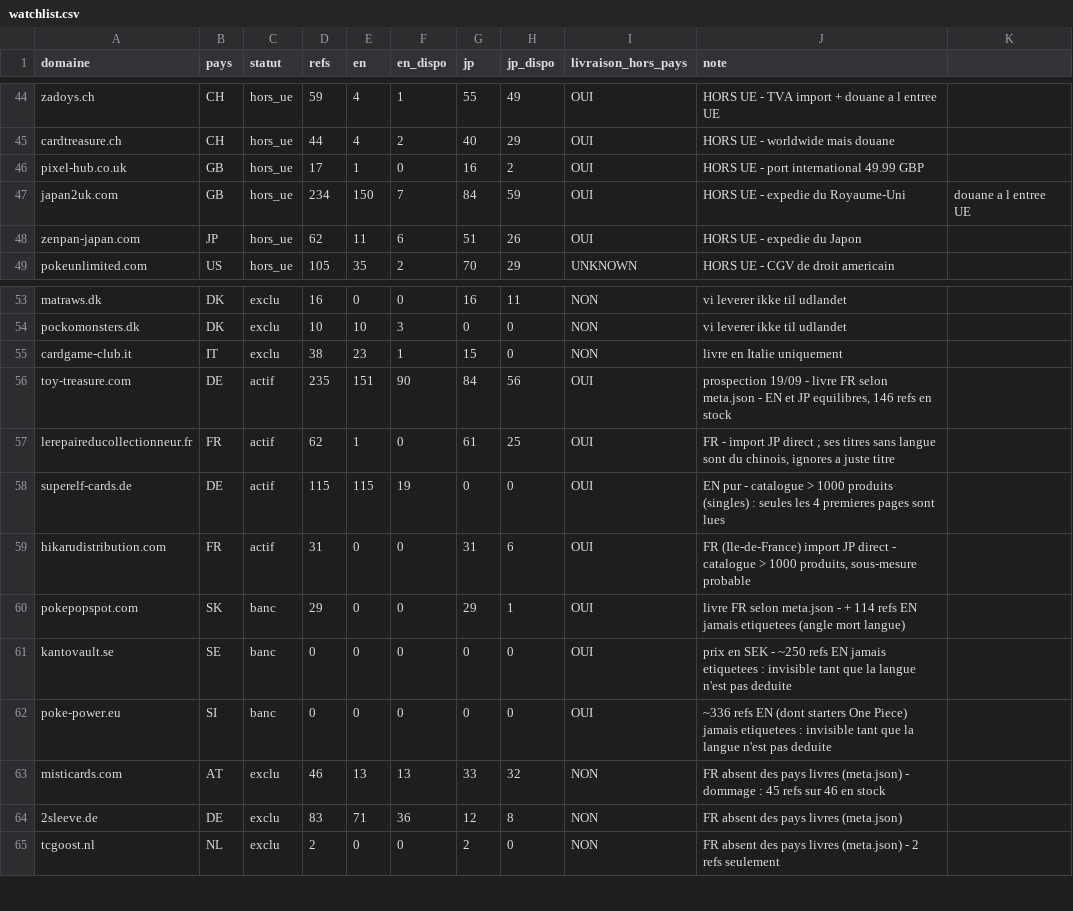
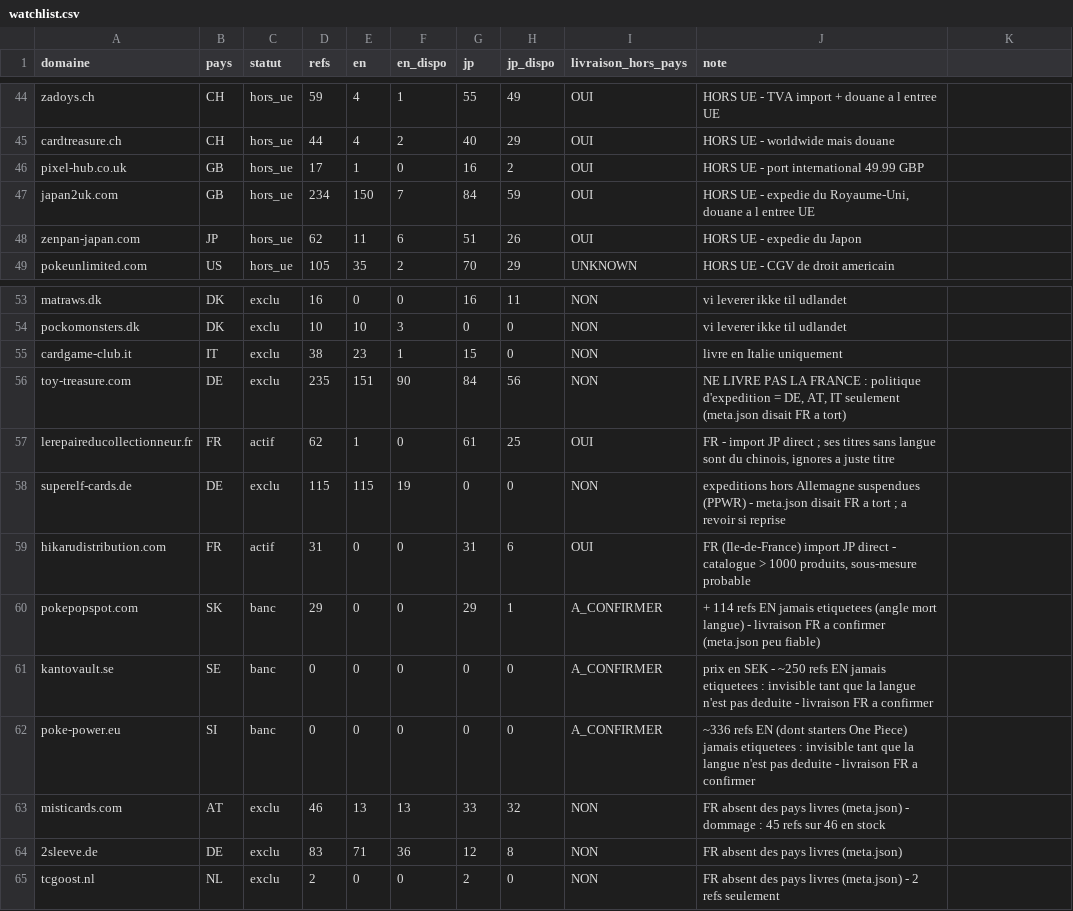
Before and after one commit to BackupBackupFede/TCG_PREORDER, a CSV file: data/watchlist.csv, drawn as a sheet; only a part is shown, gaps mark what is left out.

```diff
--- a/data/watchlist.csv
+++ b/data/watchlist.csv
@@ -46,3 +46,3 @@ cardtreasure.ch,CH,hors_ue,44,4,2,40,29,OUI,HORS UE - worldwide mais douane
 pixel-hub.co.uk,GB,hors_ue,17,1,0,16,2,OUI,HORS UE - port international 49.99 GBP
-japan2uk.com,GB,hors_ue,234,150,7,84,59,OUI,HORS UE - expedie du Royaume-Uni, douane a l entree UE
+japan2uk.com,GB,hors_ue,234,150,7,84,59,OUI,"HORS UE - expedie du Royaume-Uni, douane a l entree UE"
 zenpan-japan.com,JP,hors_ue,62,11,6,51,26,OUI,HORS UE - expedie du Japon
@@ -55,9 +55,9 @@ pockomonsters.dk,DK,exclu,10,10,3,0,0,NON,vi leverer ikke til udlandet
 cardgame-club.it,IT,exclu,38,23,1,15,0,NON,livre en Italie uniquement
-toy-treasure.com,DE,actif,235,151,90,84,56,OUI,"prospection 19/09 - livre FR selon meta.json - EN et JP equilibres, 146 refs en stock"
+toy-treasure.com,DE,exclu,235,151,90,84,56,NON,"NE LIVRE PAS LA FRANCE : politique d'expedition = DE, AT, IT seulement (meta.json disait FR a tort)"
 lerepaireducollectionneur.fr,FR,actif,62,1,0,61,25,OUI,"FR - import JP direct ; ses titres sans langue sont du chinois, ignores a juste titre"
-superelf-cards.de,DE,actif,115,115,19,0,0,OUI,"EN pur - catalogue > 1000 produits (singles) : seules les 4 premieres pages sont lues"
+superelf-cards.de,DE,exclu,115,115,19,0,0,NON,"expeditions hors Allemagne suspendues (PPWR) - meta.json disait FR a tort ; a revoir si reprise"
 hikarudistribution.com,FR,actif,31,0,0,31,6,OUI,"FR (Ile-de-France) import JP direct - catalogue > 1000 produits, sous-mesure probable"
-pokepopspot.com,SK,banc,29,0,0,29,1,OUI,"livre FR selon meta.json - + 114 refs EN jamais etiquetees (angle mort langue)"
-kantovault.se,SE,banc,0,0,0,0,0,OUI,"prix en SEK - ~250 refs EN jamais etiquetees : invisible tant que la langue n'est pas deduite"
-poke-power.eu,SI,banc,0,0,0,0,0,OUI,"~336 refs EN (dont starters One Piece) jamais etiquetees : invisible tant que la langue n'est pas deduite"
+pokepopspot.com,SK,banc,29,0,0,29,1,A_CONFIRMER,"+ 114 refs EN jamais etiquetees (angle mort langue) - livraison FR a confirmer (meta.json peu fiable)"
+kantovault.se,SE,banc,0,0,0,0,0,A_CONFIRMER,"prix en SEK - ~250 refs EN jamais etiquetees : invisible tant que la langue n'est pas deduite - livraison FR a confirmer"
+poke-power.eu,SI,banc,0,0,0,0,0,A_CONFIRMER,"~336 refs EN (dont starters One Piece) jamais etiquetees : invisible tant que la langue n'est pas deduite - livraison FR a confirmer"
 misticards.com,AT,exclu,46,13,13,33,32,NON,"FR absent des pays livres (meta.json) - dommage : 45 refs sur 46 en stock"
```
Also changed, not shown: 1 other file.
